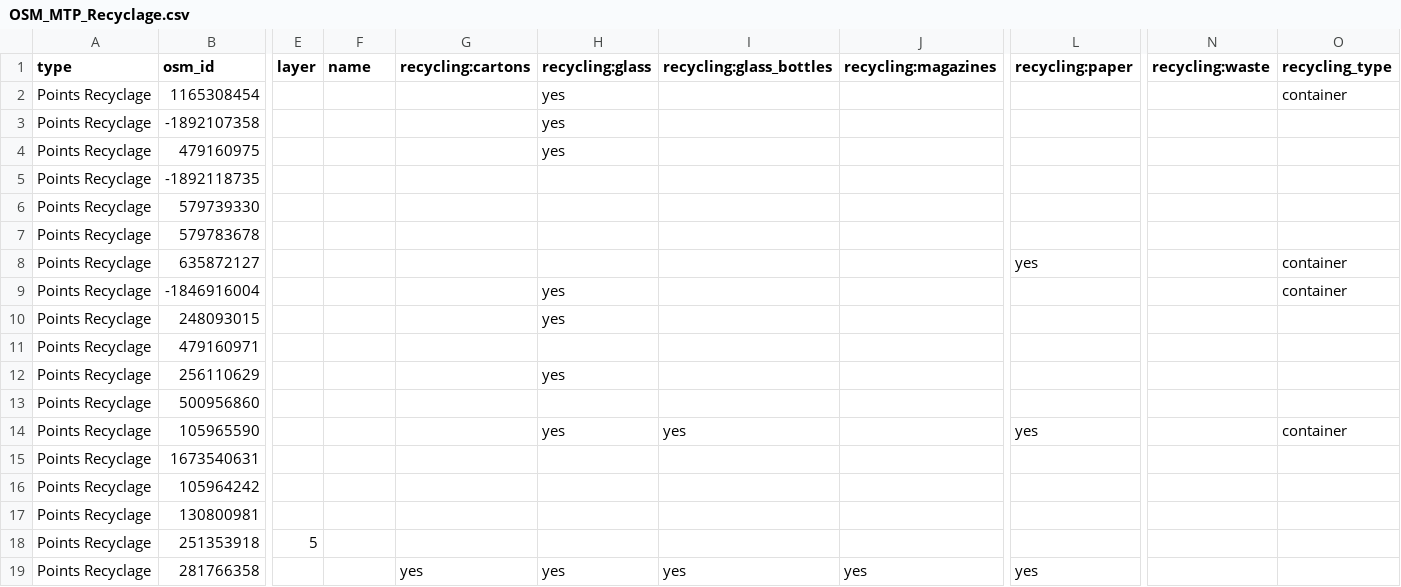
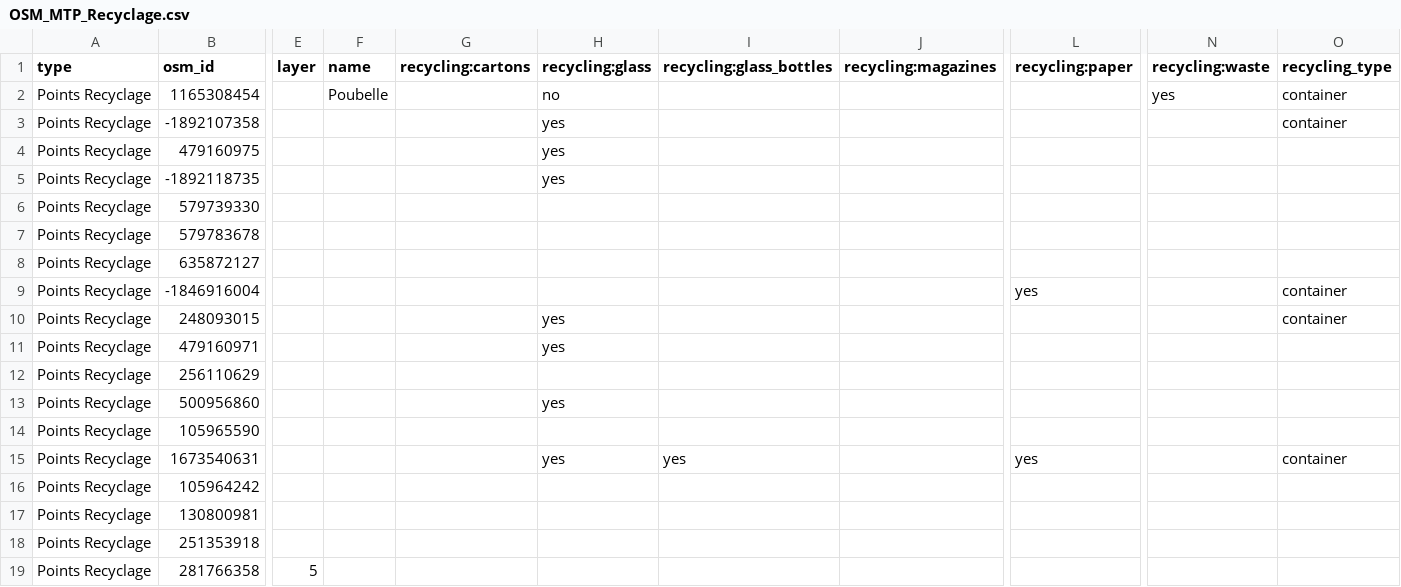
Before and after one commit to jimmy1708/Opendata, a CSV file: OSM_MTP_Recyclage/OSM_MTP_Recyclage.csv, drawn as a sheet; only a part is shown, gaps mark what is left out; the diff covers the shown part only; the diff names each change by its address in the sheet, - before the commit and + after, or states it on an @@ line.

```diff
--- a/OSM_MTP_Recyclage/OSM_MTP_Recyclage.csv
+++ b/OSM_MTP_Recyclage/OSM_MTP_Recyclage.csv
-F2 (name): (empty)
+F2 (name): Poubelle
-H2 (recycling:glass): yes
+H2 (recycling:glass): no
-N2 (recycling:waste): (empty)
+N2 (recycling:waste): yes
-O3 (recycling_type): (empty)
+O3 (recycling_type): container
-H5 (recycling:glass): (empty)
+H5 (recycling:glass): yes
-L8 (recycling:paper): yes
+L8 (recycling:paper): (empty)
-O8 (recycling_type): container
+O8 (recycling_type): (empty)
-H9 (recycling:glass): yes
+H9 (recycling:glass): (empty)
-L9 (recycling:paper): (empty)
+L9 (recycling:paper): yes
-O10 (recycling_type): (empty)
+O10 (recycling_type): container
-H11 (recycling:glass): (empty)
+H11 (recycling:glass): yes
-H12 (recycling:glass): yes
+H12 (recycling:glass): (empty)
-H13 (recycling:glass): (empty)
+H13 (recycling:glass): yes
-H14 (recycling:glass): yes
+H14 (recycling:glass): (empty)
-I14 (recycling:glass_bottles): yes
+I14 (recycling:glass_bottles): (empty)
-L14 (recycling:paper): yes
+L14 (recycling:paper): (empty)
-O14 (recycling_type): container
+O14 (recycling_type): (empty)
-H15 (recycling:glass): (empty)
+H15 (recycling:glass): yes
-I15 (recycling:glass_bottles): (empty)
+I15 (recycling:glass_bottles): yes
-L15 (recycling:paper): (empty)
+L15 (recycling:paper): yes
-O15 (recycling_type): (empty)
+O15 (recycling_type): container
-E18 (layer): 5
+E18 (layer): (empty)
-E19 (layer): (empty)
+E19 (layer): 5
-G19 (recycling:cartons): yes
+G19 (recycling:cartons): (empty)
-H19 (recycling:glass): yes
+H19 (recycling:glass): (empty)
-I19 (recycling:glass_bottles): yes
+I19 (recycling:glass_bottles): (empty)
-J19 (recycling:magazines): yes
+J19 (recycling:magazines): (empty)
-L19 (recycling:paper): yes
+L19 (recycling:paper): (empty)
```
Also changed, not shown: 11 removed rows and 103 edited cells elsewhere in this file, OSM_MTP_BoiteLettre/OSM_MTP_BoiteLettre.csv, OSM_MTP_Pharmacie/OSM_MTP_Pharmacie.csv, 33 other files.
